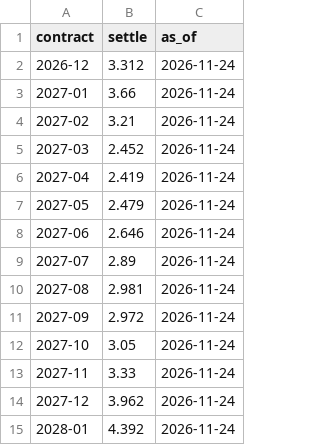
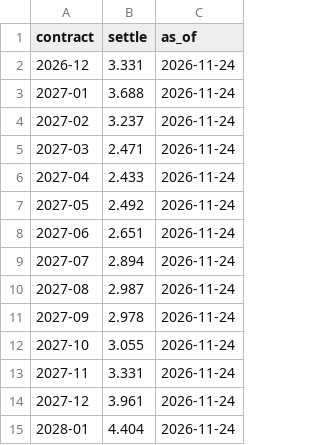
Before and after one commit to cathykam2006/ne-gas-power-pcm, a CSV file: data/live/nymex_strip.csv, drawn as a sheet.

```diff
--- a/data/live/nymex_strip.csv
+++ b/data/live/nymex_strip.csv
@@ -1,15 +1,15 @@
 contract,settle,as_of
-2026-12,3.312,2026-11-24
-2027-01,3.66,2026-11-24
-2027-02,3.21,2026-11-24
-2027-03,2.452,2026-11-24
-2027-04,2.419,2026-11-24
-2027-05,2.479,2026-11-24
-2027-06,2.646,2026-11-24
-2027-07,2.89,2026-11-24
-2027-08,2.981,2026-11-24
-2027-09,2.972,2026-11-24
-2027-10,3.05,2026-11-24
-2027-11,3.33,2026-11-24
-2027-12,3.962,2026-11-24
-2028-01,4.392,2026-11-24
+2026-12,3.331,2026-11-24
+2027-01,3.688,2026-11-24
+2027-02,3.237,2026-11-24
+2027-03,2.471,2026-11-24
+2027-04,2.433,2026-11-24
+2027-05,2.492,2026-11-24
+2027-06,2.651,2026-11-24
+2027-07,2.894,2026-11-24
+2027-08,2.987,2026-11-24
+2027-09,2.978,2026-11-24
+2027-10,3.055,2026-11-24
+2027-11,3.331,2026-11-24
+2027-12,3.961,2026-11-24
+2028-01,4.404,2026-11-24
```
Also changed, not shown: data/live/isone_da_lmp.csv, data/live/isone_load.csv, 8 other files.
